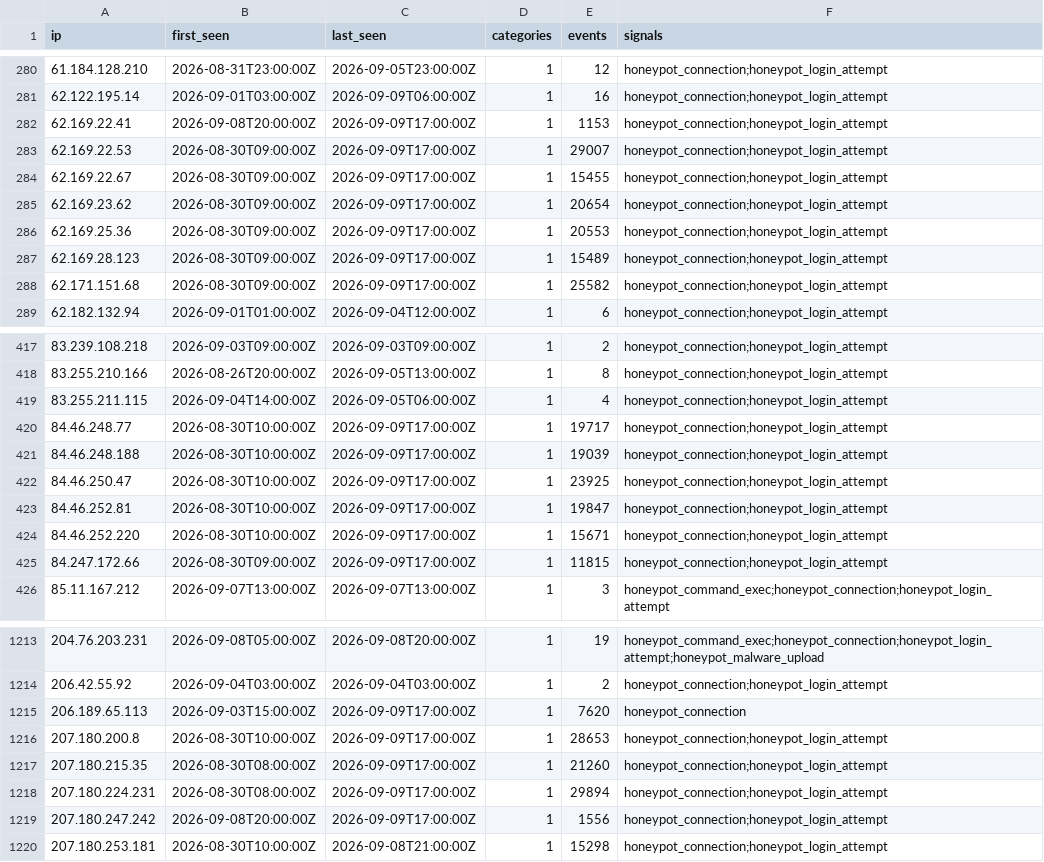
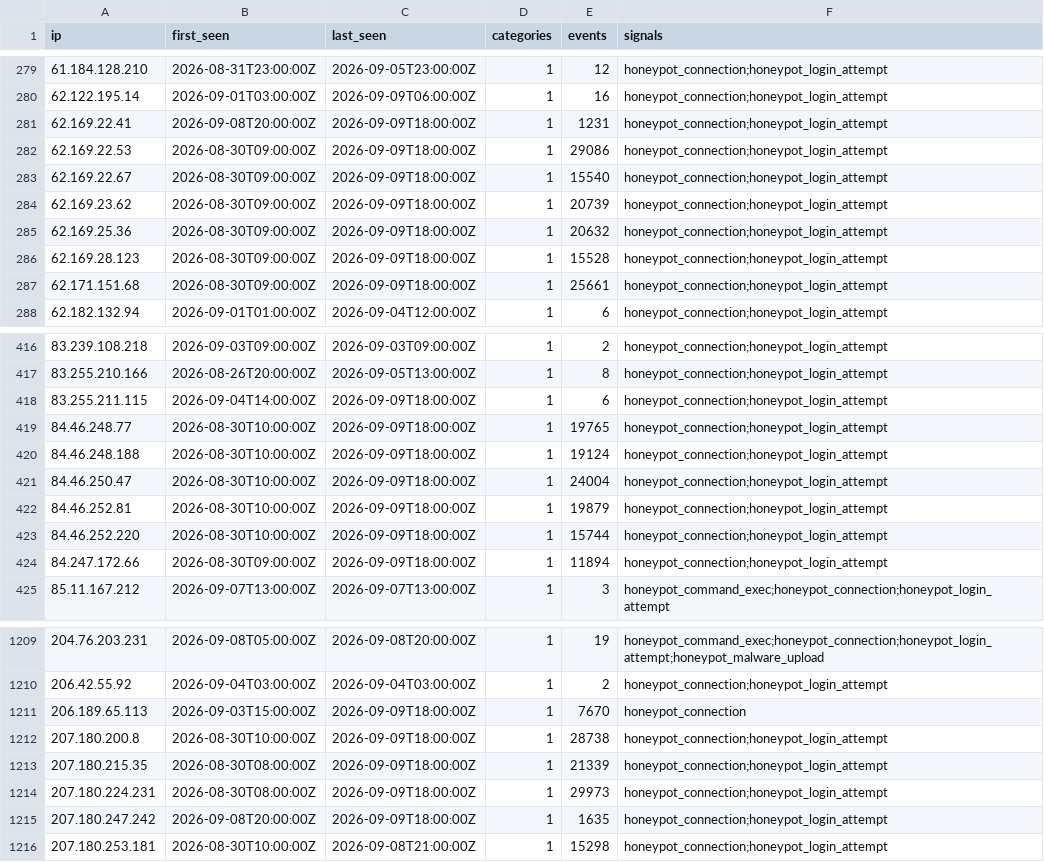
Before and after one commit to brandontroidl/blocklist, a CSV file: retention/all-7d.csv, drawn as a sheet; only a part is shown, gaps mark what is left out; the diff covers the shown part only.

```diff
--- a/retention/all-7d.csv
+++ b/retention/all-7d.csv
@@ -281,9 +280,9 @@ ip,first_seen,last_seen,categories,events,signals
 62.122.195.14,2026-09-01T03:00:00Z,2026-09-09T06:00:00Z,1,16,honeypot_connection;honeypot_login_attempt
-62.169.22.41,2026-09-08T20:00:00Z,2026-09-09T17:00:00Z,1,1153,honeypot_connection;honeypot_login_attempt
-62.169.22.53,2026-08-30T09:00:00Z,2026-09-09T17:00:00Z,1,29007,honeypot_connection;honeypot_login_attempt
-62.169.22.67,2026-08-30T09:00:00Z,2026-09-09T17:00:00Z,1,15455,honeypot_connection;honeypot_login_attempt
-62.169.23.62,2026-08-30T09:00:00Z,2026-09-09T17:00:00Z,1,20654,honeypot_connection;honeypot_login_attempt
-62.169.25.36,2026-08-30T09:00:00Z,2026-09-09T17:00:00Z,1,20553,honeypot_connection;honeypot_login_attempt
-62.169.28.123,2026-08-30T09:00:00Z,2026-09-09T17:00:00Z,1,15489,honeypot_connection;honeypot_login_attempt
-62.171.151.68,2026-08-30T09:00:00Z,2026-09-09T17:00:00Z,1,25582,honeypot_connection;honeypot_login_attempt
+62.169.22.41,2026-09-08T20:00:00Z,2026-09-09T18:00:00Z,1,1231,honeypot_connection;honeypot_login_attempt
+62.169.22.53,2026-08-30T09:00:00Z,2026-09-09T18:00:00Z,1,29086,honeypot_connection;honeypot_login_attempt
+62.169.22.67,2026-08-30T09:00:00Z,2026-09-09T18:00:00Z,1,15540,honeypot_connection;honeypot_login_attempt
+62.169.23.62,2026-08-30T09:00:00Z,2026-09-09T18:00:00Z,1,20739,honeypot_connection;honeypot_login_attempt
+62.169.25.36,2026-08-30T09:00:00Z,2026-09-09T18:00:00Z,1,20632,honeypot_connection;honeypot_login_attempt
+62.169.28.123,2026-08-30T09:00:00Z,2026-09-09T18:00:00Z,1,15528,honeypot_connection;honeypot_login_attempt
+62.171.151.68,2026-08-30T09:00:00Z,2026-09-09T18:00:00Z,1,25661,honeypot_connection;honeypot_login_attempt
 62.182.132.94,2026-09-01T01:00:00Z,2026-09-04T12:00:00Z,1,6,honeypot_connection;honeypot_login_attempt
@@ -418,9 +417,9 @@ ip,first_seen,last_seen,categories,events,signals
 83.255.210.166,2026-08-26T20:00:00Z,2026-09-05T13:00:00Z,1,8,honeypot_connection;honeypot_login_attempt
-83.255.211.115,2026-09-04T14:00:00Z,2026-09-05T06:00:00Z,1,4,honeypot_connection;honeypot_login_attempt
-84.46.248.77,2026-08-30T10:00:00Z,2026-09-09T17:00:00Z,1,19717,honeypot_connection;honeypot_login_attempt
-84.46.248.188,2026-08-30T10:00:00Z,2026-09-09T17:00:00Z,1,19039,honeypot_connection;honeypot_login_attempt
-84.46.250.47,2026-08-30T10:00:00Z,2026-09-09T17:00:00Z,1,23925,honeypot_connection;honeypot_login_attempt
-84.46.252.81,2026-08-30T10:00:00Z,2026-09-09T17:00:00Z,1,19847,honeypot_connection;honeypot_login_attempt
-84.46.252.220,2026-08-30T10:00:00Z,2026-09-09T17:00:00Z,1,15671,honeypot_connection;honeypot_login_attempt
-84.247.172.66,2026-08-30T09:00:00Z,2026-09-09T17:00:00Z,1,11815,honeypot_connection;honeypot_login_attempt
+83.255.211.115,2026-09-04T14:00:00Z,2026-09-09T18:00:00Z,1,6,honeypot_connection;honeypot_login_attempt
+84.46.248.77,2026-08-30T10:00:00Z,2026-09-09T18:00:00Z,1,19765,honeypot_connection;honeypot_login_attempt
+84.46.248.188,2026-08-30T10:00:00Z,2026-09-09T18:00:00Z,1,19124,honeypot_connection;honeypot_login_attempt
+84.46.250.47,2026-08-30T10:00:00Z,2026-09-09T18:00:00Z,1,24004,honeypot_connection;honeypot_login_attempt
+84.46.252.81,2026-08-30T10:00:00Z,2026-09-09T18:00:00Z,1,19879,honeypot_connection;honeypot_login_attempt
+84.46.252.220,2026-08-30T10:00:00Z,2026-09-09T18:00:00Z,1,15744,honeypot_connection;honeypot_login_attempt
+84.247.172.66,2026-08-30T09:00:00Z,2026-09-09T18:00:00Z,1,11894,honeypot_connection;honeypot_login_attempt
 85.11.167.212,2026-09-07T13:00:00Z,2026-09-07T13:00:00Z,1,3,honeypot_command_exec;honeypot_connection;honeypot_login_attempt
@@ -1214,7 +1210,7 @@ ip,first_seen,last_seen,categories,events,signals
 206.42.55.92,2026-09-04T03:00:00Z,2026-09-04T03:00:00Z,1,2,honeypot_connection;honeypot_login_attempt
-206.189.65.113,2026-09-03T15:00:00Z,2026-09-09T17:00:00Z,1,7620,honeypot_connection
-207.180.200.8,2026-08-30T10:00:00Z,2026-09-09T17:00:00Z,1,28653,honeypot_connection;honeypot_login_attempt
-207.180.215.35,2026-08-30T08:00:00Z,2026-09-09T17:00:00Z,1,21260,honeypot_connection;honeypot_login_attempt
-207.180.224.231,2026-08-30T08:00:00Z,2026-09-09T17:00:00Z,1,29894,honeypot_connection;honeypot_login_attempt
-207.180.247.242,2026-09-08T20:00:00Z,2026-09-09T17:00:00Z,1,1556,honeypot_connection;honeypot_login_attempt
+206.189.65.113,2026-09-03T15:00:00Z,2026-09-09T18:00:00Z,1,7670,honeypot_connection
+207.180.200.8,2026-08-30T10:00:00Z,2026-09-09T18:00:00Z,1,28738,honeypot_connection;honeypot_login_attempt
+207.180.215.35,2026-08-30T08:00:00Z,2026-09-09T18:00:00Z,1,21339,honeypot_connection;honeypot_login_attempt
+207.180.224.231,2026-08-30T08:00:00Z,2026-09-09T18:00:00Z,1,29973,honeypot_connection;honeypot_login_attempt
+207.180.247.242,2026-09-08T20:00:00Z,2026-09-09T18:00:00Z,1,1635,honeypot_connection;honeypot_login_attempt
 207.180.253.181,2026-08-30T10:00:00Z,2026-09-08T21:00:00Z,1,15298,honeypot_connection;honeypot_login_attempt
```
Also changed, not shown: 7 removed rows and 92 edited cells elsewhere in this file, retention/all-24h.csv, retention/all-30d.csv, 48 other files.
